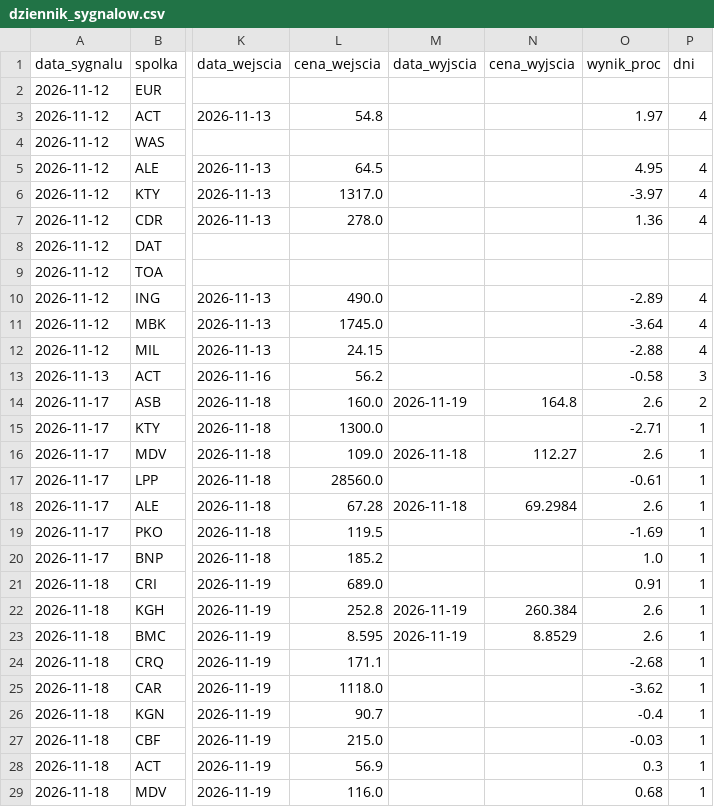
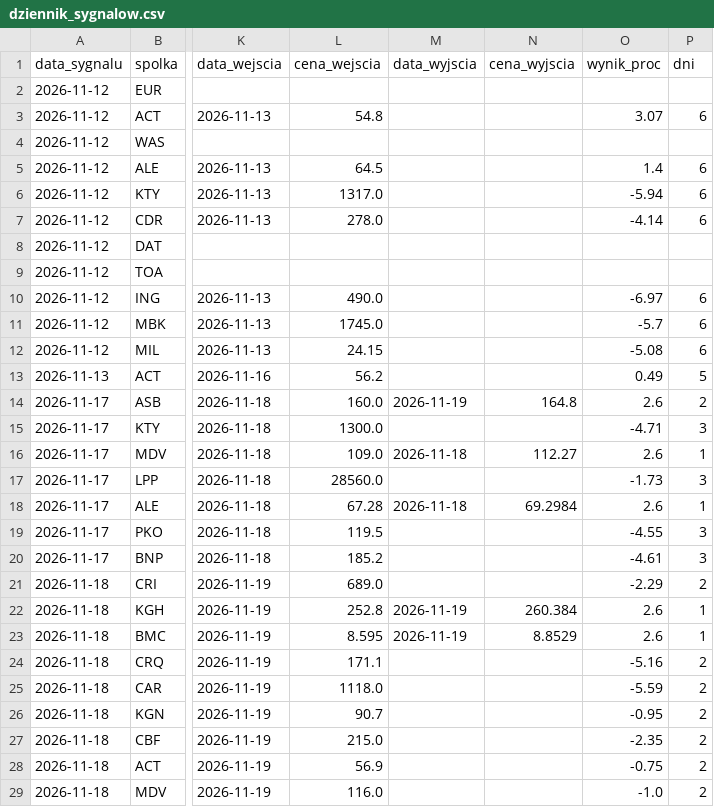
Before and after one commit to adamekwielki/gpw-skaner, a CSV file: docs/dziennik_sygnalow.csv, drawn as a sheet; only a part is shown, gaps mark what is left out; the diff covers the shown part only; the diff names each change by its address in the sheet, - before the commit and + after, or states it on an @@ line.

```diff
--- a/docs/dziennik_sygnalow.csv
+++ b/docs/dziennik_sygnalow.csv
-O3 (wynik_proc): 1.97
+O3 (wynik_proc): 3.07
-P3 (dni): 4
+P3 (dni): 6
-O5 (wynik_proc): 4.95
+O5 (wynik_proc): 1.4
-P5:P7 (dni): 4
+P5:P7 (dni): 6
-O6 (wynik_proc): -3.97
+O6 (wynik_proc): -5.94
-O7 (wynik_proc): 1.36
+O7 (wynik_proc): -4.14
-O10 (wynik_proc): -2.89
+O10 (wynik_proc): -6.97
-P10:P12 (dni): 4
+P10:P12 (dni): 6
-O11 (wynik_proc): -3.64
+O11 (wynik_proc): -5.7
-O12 (wynik_proc): -2.88
+O12 (wynik_proc): -5.08
-O13 (wynik_proc): -0.58
+O13 (wynik_proc): 0.49
-P13 (dni): 3
+P13 (dni): 5
-O15 (wynik_proc): -2.71
+O15 (wynik_proc): -4.71
-P15 (dni): 1
+P15 (dni): 3
-O17 (wynik_proc): -0.61
+O17 (wynik_proc): -1.73
-P17 (dni): 1
+P17 (dni): 3
-O19 (wynik_proc): -1.69
+O19 (wynik_proc): -4.55
-P19:P20 (dni): 1
+P19:P20 (dni): 3
-O20 (wynik_proc): 1.0
+O20 (wynik_proc): -4.61
-O21 (wynik_proc): 0.91
+O21 (wynik_proc): -2.29
-P21 (dni): 1
+P21 (dni): 2
-O24 (wynik_proc): -2.68
+O24 (wynik_proc): -5.16
-P24:P29 (dni): 1
+P24:P29 (dni): 2
-O25 (wynik_proc): -3.62
+O25 (wynik_proc): -5.59
-O26 (wynik_proc): -0.4
+O26 (wynik_proc): -0.95
-O27 (wynik_proc): -0.03
+O27 (wynik_proc): -2.35
-O28 (wynik_proc): 0.3
+O28 (wynik_proc): -0.75
-O29 (wynik_proc): 0.68
+O29 (wynik_proc): -1.0
```
Also changed, not shown: 55 edited cells elsewhere in this file, 2 other files.
